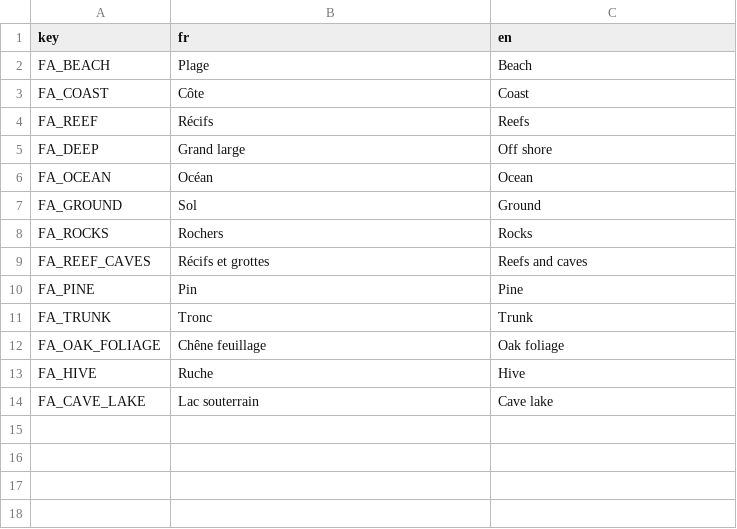
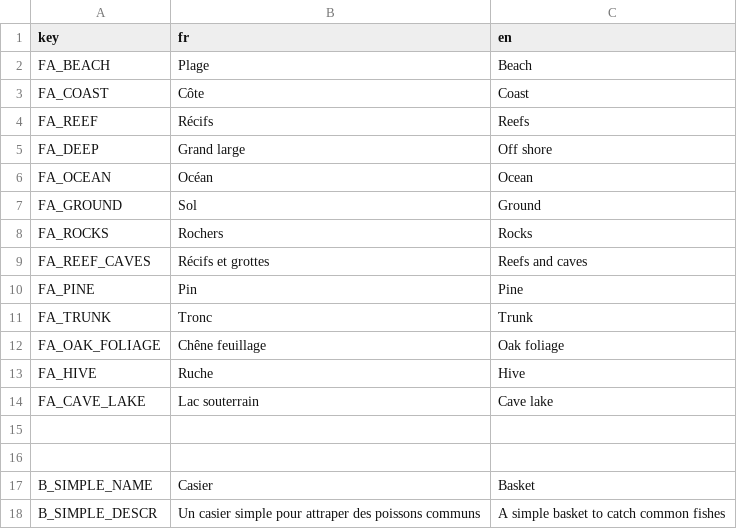
Before and after one commit to Patobeurre/godot-fishing-game, a CSV file: translation/translation-resources.csv, drawn as a sheet; the diff names each change by its address in the sheet, - before the commit and + after, or states it on an @@ line.

Commit message:
add basket inventory

```diff
--- a/translation/translation-resources.csv
+++ b/translation/translation-resources.csv
+row 15: (empty)
+row 16: (empty)
+row 17: B_SIMPLE_NAME | Casier | Basket
+row 18: B_SIMPLE_DESCR | Un casier simple pour attraper des poissons communs | A simple basket to catch common fishes
```
Also changed, not shown: 20 other files.
